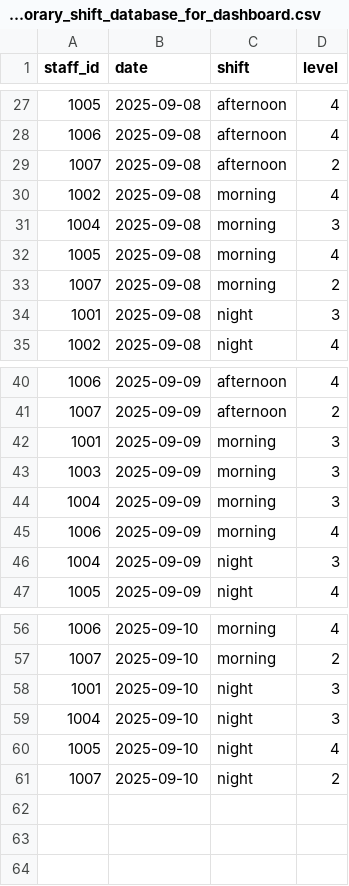
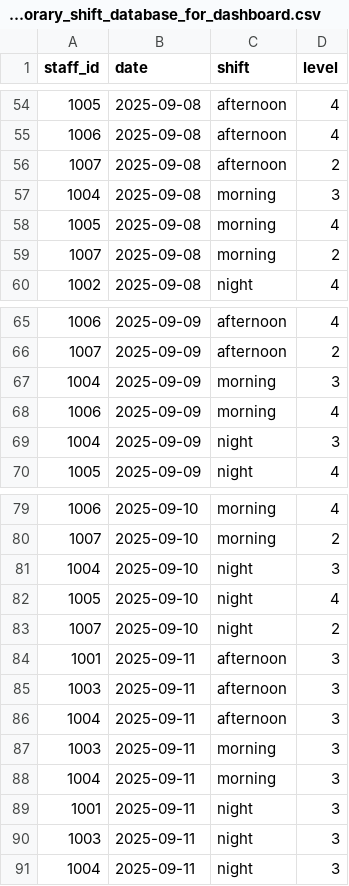
Before and after one commit to Kyawhtin21501/CCC_project, a CSV file: data/data_for_dashboard/temporary_shift_database_for_dashboard.csv, drawn as a sheet; only a part is shown, gaps mark what is left out; the diff covers the shown part only.

Commit message:
shift data for dash board fixd error

```diff
--- a/data/data_for_dashboard/temporary_shift_database_for_dashboard.csv
+++ b/data/data_for_dashboard/temporary_shift_database_for_dashboard.csv
@@ -29,3 +56,2 @@ staff_id,date,shift,level
 1007,2025-09-08,afternoon,2
-1002,2025-09-08,morning,4
 1004,2025-09-08,morning,3
@@ -33,3 +59,2 @@ staff_id,date,shift,level
 1007,2025-09-08,morning,2
-1001,2025-09-08,night,3
 1002,2025-09-08,night,4
@@ -41,4 +66,2 @@ staff_id,date,shift,level
 1007,2025-09-09,afternoon,2
-1001,2025-09-09,morning,3
-1003,2025-09-09,morning,3
 1004,2025-09-09,morning,3
@@ -57,3 +80,2 @@ staff_id,date,shift,level
 1007,2025-09-10,morning,2
-1001,2025-09-10,night,3
 1004,2025-09-10,night,3
@@ -61 +83,9 @@ staff_id,date,shift,level
 1007,2025-09-10,night,2
+1001,2025-09-11,afternoon,3
+1003,2025-09-11,afternoon,3
+1004,2025-09-11,afternoon,3
+1003,2025-09-11,morning,3
+1004,2025-09-11,morning,3
+1001,2025-09-11,night,3
+1003,2025-09-11,night,3
+1004,2025-09-11,night,3
```
Also changed, not shown: 29 added rows, 2 removed rows and 4 edited cells elsewhere in this file, data/shift_preferences.csv, 2 other files.
